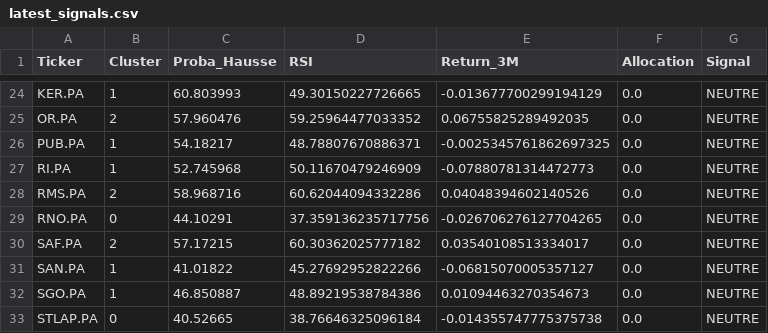
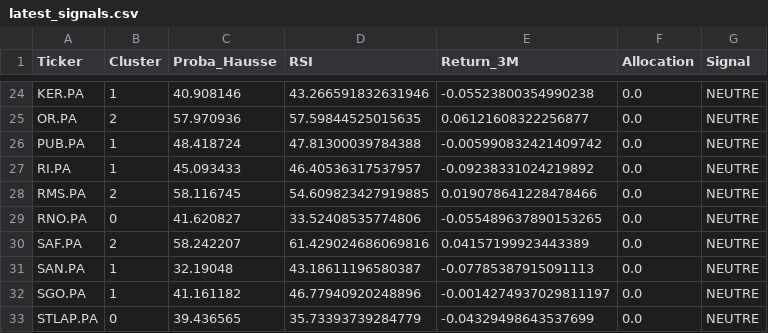
Before and after one commit to SORADATA/CAC40-Quantitative-Analysis-Predictive-Asset-Allocation, a CSV file: latest_signals.csv, drawn as a sheet; only a part is shown, gaps mark what is left out; the diff covers the shown part only; the diff names each change by its address in the sheet, - before the commit and + after, or states it on an @@ line.

```diff
--- a/latest_signals.csv
+++ b/latest_signals.csv
-C24 (Proba_Hausse): 60.803993
+C24 (Proba_Hausse): 40.908146
-D24 (RSI): 49.30150227726665
+D24 (RSI): 43.266591832631946
-E24 (Return_3M): -0.013677700299194129
+E24 (Return_3M): -0.05523800354990238
-C25 (Proba_Hausse): 57.960476
+C25 (Proba_Hausse): 57.970936
-D25 (RSI): 59.25964477033352
+D25 (RSI): 57.59844525015635
-E25 (Return_3M): 0.06755825289492035
+E25 (Return_3M): 0.06121608322256877
-C26 (Proba_Hausse): 54.18217
+C26 (Proba_Hausse): 48.418724
-D26 (RSI): 48.78807670886371
+D26 (RSI): 47.81300039784388
-E26 (Return_3M): -0.0025345761862697325
+E26 (Return_3M): -0.005990832421409742
-C27 (Proba_Hausse): 52.745968
+C27 (Proba_Hausse): 45.093433
-D27 (RSI): 50.11670479246909
+D27 (RSI): 46.40536317537957
-E27 (Return_3M): -0.07880781314472773
+E27 (Return_3M): -0.09238331024219892
-C28 (Proba_Hausse): 58.968716
+C28 (Proba_Hausse): 58.116745
-D28 (RSI): 60.62044094332286
+D28 (RSI): 54.609823427919885
-E28 (Return_3M): 0.04048394602140526
+E28 (Return_3M): 0.019078641228478466
-C29 (Proba_Hausse): 44.10291
+C29 (Proba_Hausse): 41.620827
-D29 (RSI): 37.359136235717756
+D29 (RSI): 33.52408535774806
-E29 (Return_3M): -0.026706276127704265
+E29 (Return_3M): -0.055489637890153265
-C30 (Proba_Hausse): 57.17215
+C30 (Proba_Hausse): 58.242207
-D30 (RSI): 60.30362025777182
+D30 (RSI): 61.429024686069816
-E30 (Return_3M): 0.03540108513334017
+E30 (Return_3M): 0.04157199923443389
-C31 (Proba_Hausse): 41.01822
+C31 (Proba_Hausse): 32.19048
-D31 (RSI): 45.27692952822266
+D31 (RSI): 43.18611196580387
-E31 (Return_3M): -0.06815070005357127
+E31 (Return_3M): -0.07785387915091113
-C32 (Proba_Hausse): 46.850887
+C32 (Proba_Hausse): 41.161182
-D32 (RSI): 48.89219538784386
+D32 (RSI): 46.77940920248896
-E32 (Return_3M): 0.01094463270354673
+E32 (Return_3M): -0.0014274937029811197
-C33 (Proba_Hausse): 40.52665
+C33 (Proba_Hausse): 39.436565
-D33 (RSI): 38.76646325096184
+D33 (RSI): 35.73393739284779
-E33 (Return_3M): -0.014355747775375738
+E33 (Return_3M): -0.04329498643537699
```
Also changed, not shown: 5 added rows, 5 removed rows and 75 edited cells elsewhere in this file, portfolio_history.csv, 2 other files.
